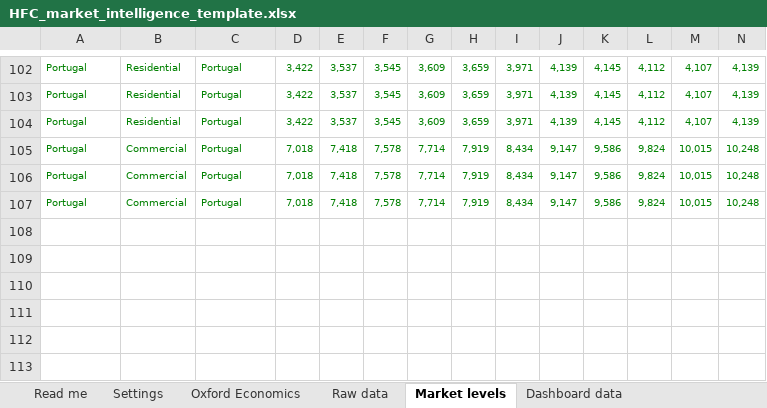
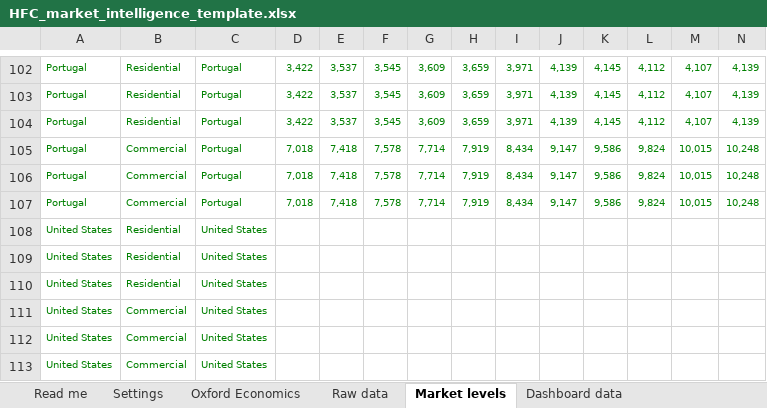
Before and after one commit to martinrueda-hash/HFC, an Excel workbook: templates/HFC_market_intelligence_template.xlsx, sheet Market levels, drawn as a sheet; only a part is shown, gaps mark what is left out; values as stored, in another font and other column widths than the file's, no borders; rows hold the shown columns only; the diff names each change by its address in the sheet, - before the commit and + after, or states it on an @@ line.

```diff
--- a/templates/HFC_market_intelligence_template.xlsx (sheet Market levels)
+++ b/templates/HFC_market_intelligence_template.xlsx (sheet Market levels)
+row 108: United States | Residential | United States
+row 109: United States | Residential | United States
+row 110: United States | Residential | United States
+row 111: United States | Commercial | United States
+row 112: United States | Commercial | United States
+row 113: United States | Commercial | United States
```
Also changed, not shown: sheet Dashboard data, sheet Raw data, sheet Read me, formulas that keep their value, 5 other files.
